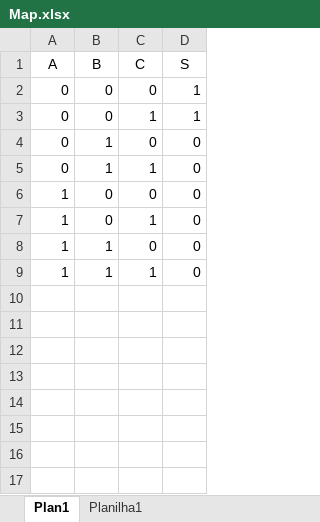
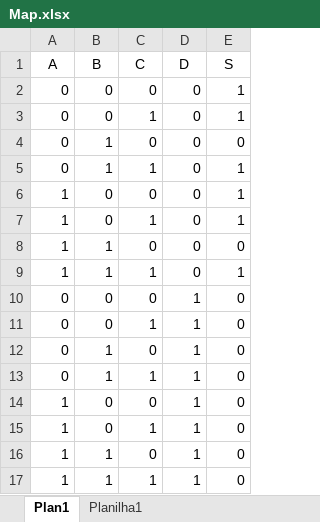
Before and after one commit to Adryan1928/Karnaugh-Map, an Excel workbook: Map.xlsx, sheet Plan1, drawn as a sheet; values as stored, in another font and other column widths than the file's, no borders; the diff names each change by its address in the sheet, - before the commit and + after, or states it on an @@ line.

```diff
--- a/Map.xlsx (sheet Plan1)
+++ b/Map.xlsx (sheet Plan1)
+column D (D), rows 2-3: 0 | 0; rows 12-17: all 1
+row 4: 0 | 1 | 0 | 0 | 0
+row 5: 0 | 1 | 1 | 0 | 1
+row 6: 1 | 0 | 0 | 0 | 1
+row 7: 1 | 0 | 1 | 0 | 1
+row 8: 1 | 1 | 0 | 0 | 0
+row 9: 1 | 1 | 1 | 0 | 1
+row 10: 0 | 0 | 0 | 1 | 0
+row 11: 0 | 0 | 1 | 1 | 0
```
Also changed, not shown: sheet Planilha1, formulas that keep their value, 2 other files.
